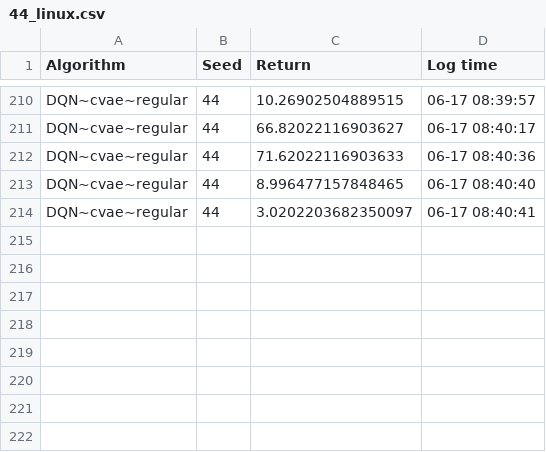
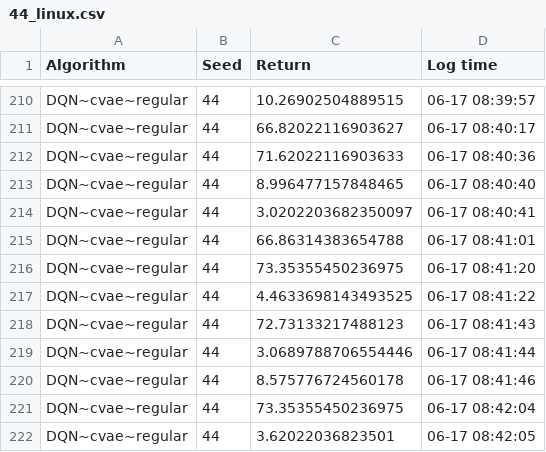
Before and after one commit to Aegis1863/Counterfactual-Experience-Augmented, a CSV file: data/plot_data/highway/DQN~cvae~regular/44_linux.csv, drawn as a sheet; only a part is shown, gaps mark what is left out.

```diff
--- a/data/plot_data/highway/DQN~cvae~regular/44_linux.csv
+++ b/data/plot_data/highway/DQN~cvae~regular/44_linux.csv
@@ -214 +214,9 @@ DQN~cvae~regular,44,8.996477157848465,06-17 08:40:40
 DQN~cvae~regular,44,3.0202203682350097,06-17 08:40:41
+DQN~cvae~regular,44,66.86314383654788,06-17 08:41:01
+DQN~cvae~regular,44,73.35355450236975,06-17 08:41:20
+DQN~cvae~regular,44,4.4633698143493525,06-17 08:41:22
+DQN~cvae~regular,44,72.73133217488123,06-17 08:41:43
+DQN~cvae~regular,44,3.0689788706554446,06-17 08:41:44
+DQN~cvae~regular,44,8.575776724560178,06-17 08:41:46
+DQN~cvae~regular,44,73.35355450236975,06-17 08:42:04
+DQN~cvae~regular,44,3.62022036823501,06-17 08:42:05
```
Also changed, not shown: data/plot_data/highway/DQN/46_linux.csv, data/plot_data/highway/DQN~cvae/44_linux.csv, 3 other files.
